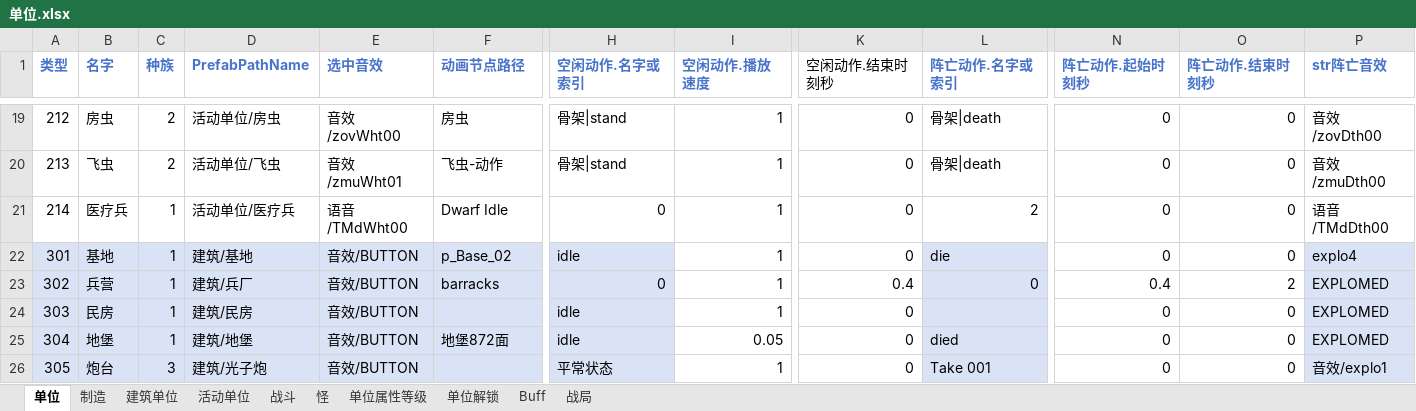
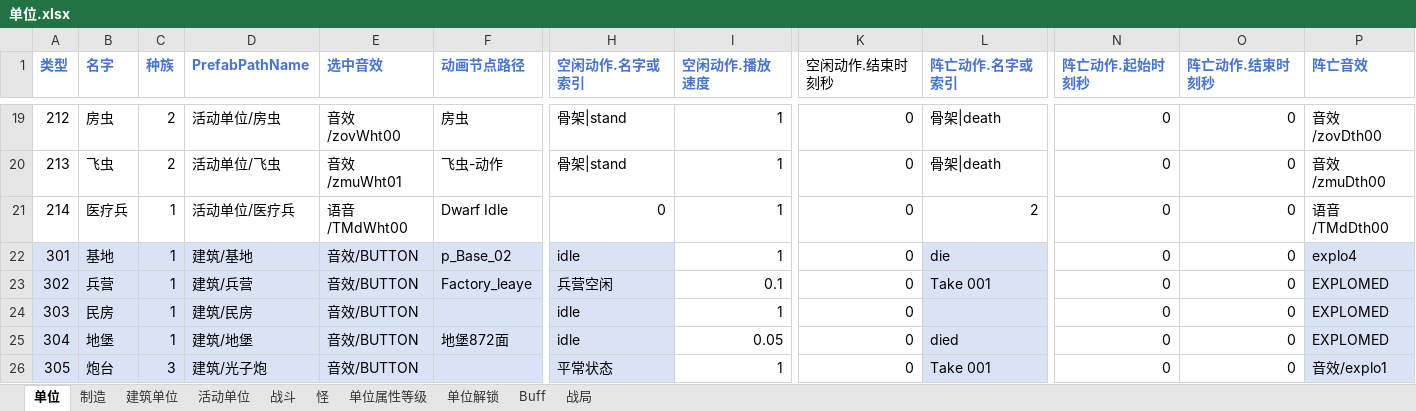
Before and after one commit to 544898458/Iocp20Coroutine, an Excel workbook: Iocp20Coroutine/表/单位.xlsx, sheet 单位, drawn as a sheet; only a part is shown, gaps mark what is left out; values as stored, in another font and other column widths than the file's, no borders; the diff names each change by its address in the sheet, - before the commit and + after, or states it on an @@ line.

```diff
--- a/Iocp20Coroutine/表/单位.xlsx (sheet 单位)
+++ b/Iocp20Coroutine/表/单位.xlsx (sheet 单位)
-P1: str阵亡音效
+P1: 阵亡音效
-D23 (PrefabPathName): 建筑/兵厂
+D23 (PrefabPathName): 建筑/兵营
-F23 (动画节点路径): barracks
+F23 (动画节点路径): Factory_leaye
-H23 (空闲动作.名字或索引): 0
+H23 (空闲动作.名字或索引): 兵营空闲
-I23 (空闲动作.播放速度): 1
+I23 (空闲动作.播放速度): 0.1
-K23 (空闲动作.结束时刻秒): 0.4
+K23 (空闲动作.结束时刻秒): 0
-L23 (阵亡动作.名字或索引): 0
+L23 (阵亡动作.名字或索引): Take 001
-N23 (阵亡动作.起始时刻秒): 0.4
+N23 (阵亡动作.起始时刻秒): 0
-O23 (阵亡动作.结束时刻秒): 2
+O23 (阵亡动作.结束时刻秒): 0
```
Also changed, not shown: sheet 建筑单位, 4 other files.
